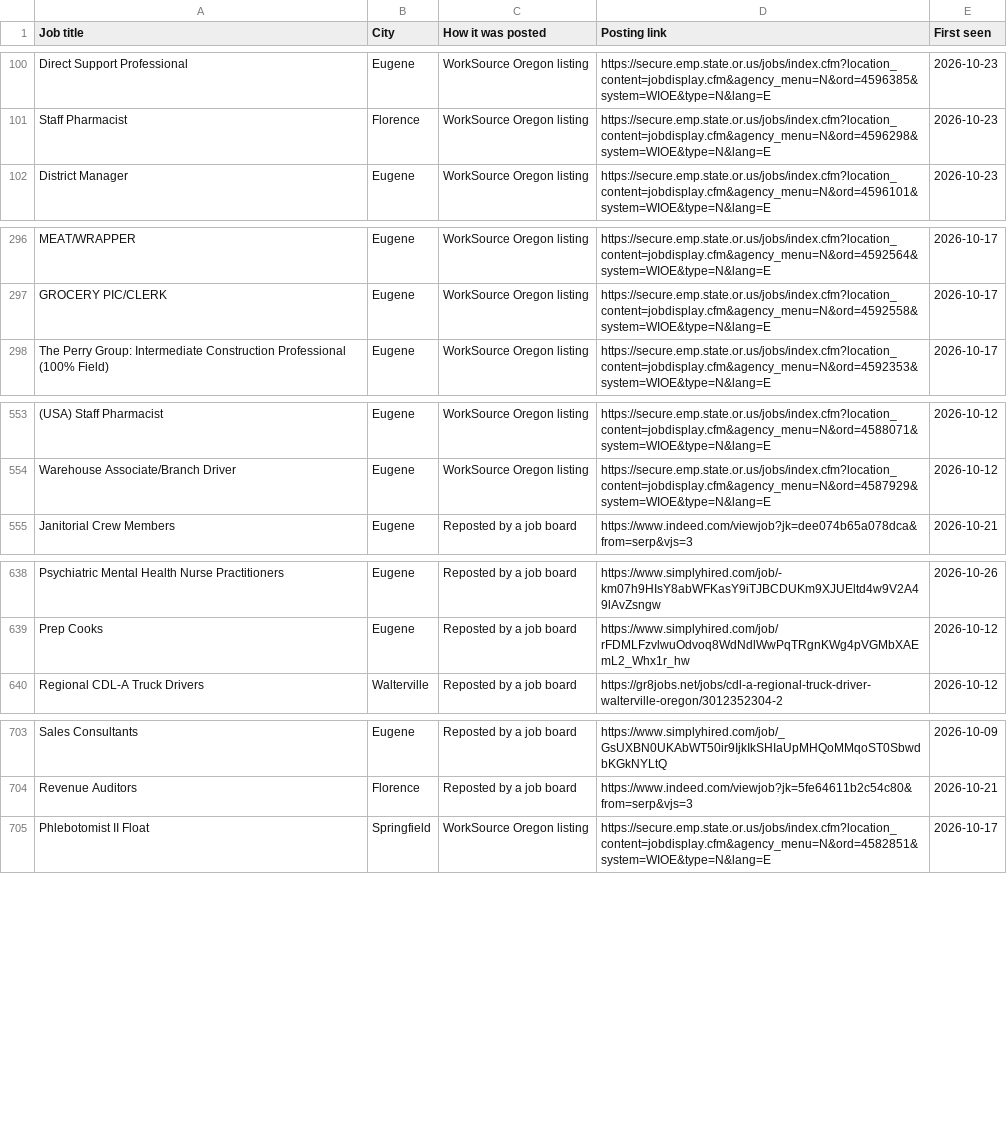
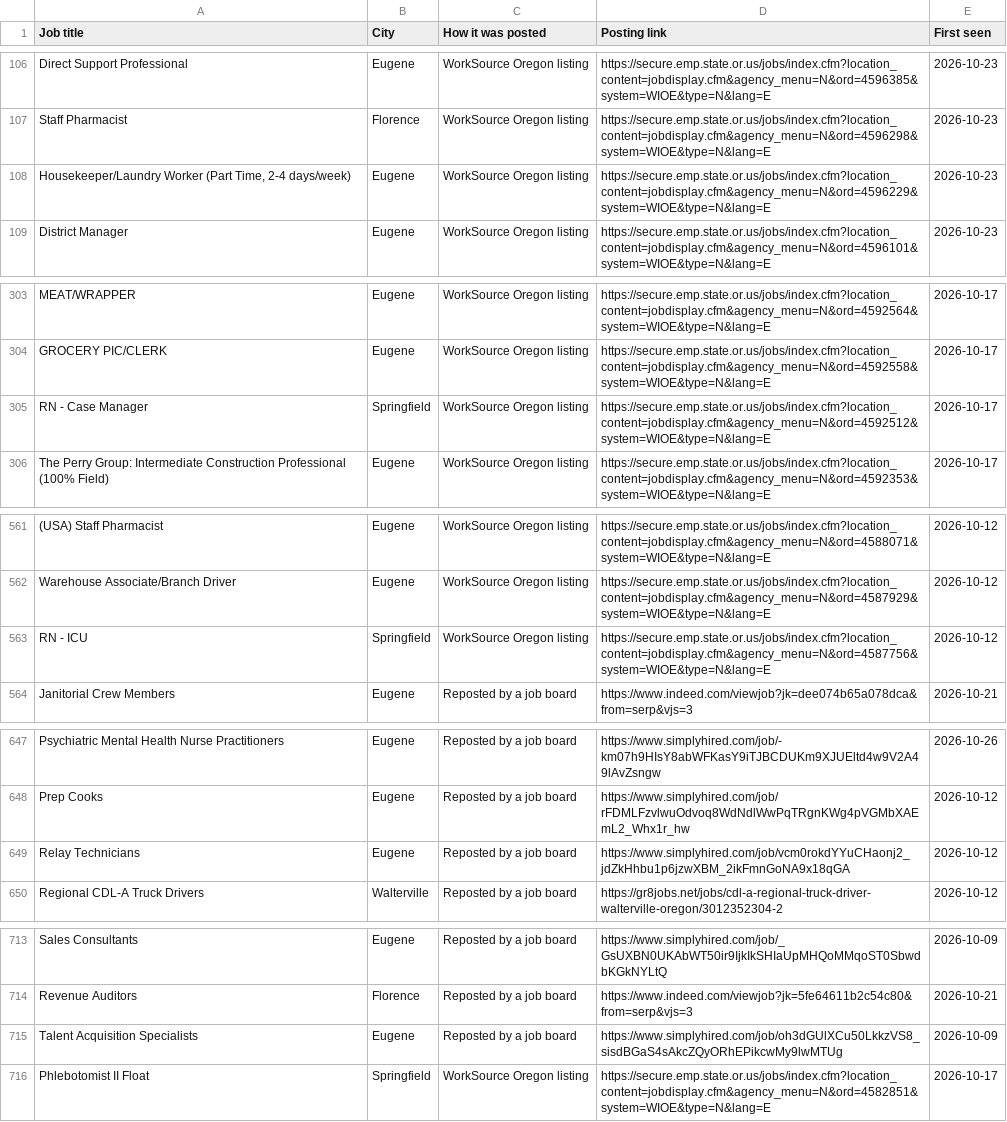
Before and after one commit to collaborativeedo/hot-jobs, a CSV file: docs/to-trace.csv, drawn as a sheet; only a part is shown, gaps mark what is left out; the diff covers the shown part only; the diff names each change by its address in the sheet, - before the commit and + after, or states it on an @@ line.

```diff
--- a/docs/to-trace.csv
+++ b/docs/to-trace.csv
+row 108: Housekeeper/Laundry Worker (Part Time, 2-4 days/week) | Eugene | WorkSource Oregon listing | https://secure.emp.state.or.us/jobs/index.cfm?location_content=jobdisplay.cfm&agency_menu=N&ord=4596229&system=WIOE&type=N&lang=E | 2026-10-23
+row 305: RN - Case Manager | Springfield | WorkSource Oregon listing | https://secure.emp.state.or.us/jobs/index.cfm?location_content=jobdisplay.cfm&agency_menu=N&ord=4592512&system=WIOE&type=N&lang=E | 2026-10-17
+row 563: RN - ICU | Springfield | WorkSource Oregon listing | https://secure.emp.state.or.us/jobs/index.cfm?location_content=jobdisplay.cfm&agency_menu=N&ord=4587756&system=WIOE&type=N&lang=E | 2026-10-12
+row 649: Relay Technicians | Eugene | Reposted by a job board | https://www.simplyhired.com/job/vcm0rokdYYuCHaonj2_jdZkHhbu1p6jzwXBM_2ikFmnGoNA9x18qGA | 2026-10-12
+row 715: Talent Acquisition Specialists | Eugene | Reposted by a job board | https://www.simplyhired.com/job/oh3dGUlXCu50LkkzVS8_sisdBGaS4sAkcZQyORhEPikcwMy9lwMTUg | 2026-10-09
```
Also changed, not shown: 7 added rows and 1 removed row elsewhere in this file, docs/employers.csv, docs/sources.csv, 7 other files.
